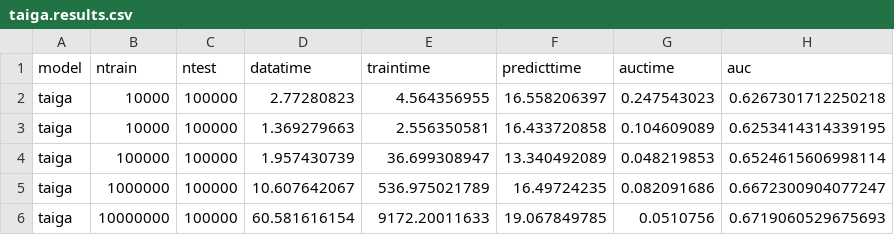
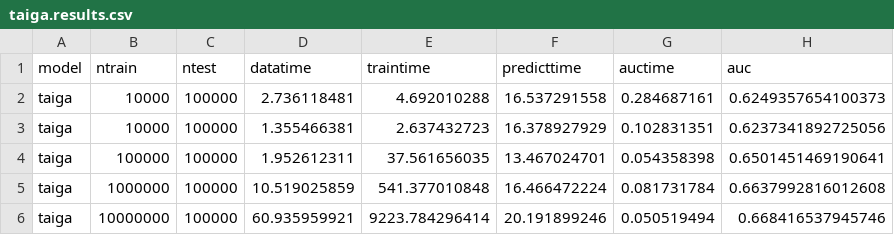
Before and after one commit to wahpenayo/taigabench, a CSV file: output/classify/ontime/taiga.results.csv, drawn as a sheet.

```diff
--- a/output/classify/ontime/taiga.results.csv
+++ b/output/classify/ontime/taiga.results.csv
@@ -1,6 +1,6 @@
 model,ntrain,ntest,datatime,traintime,predicttime,auctime,auc
-taiga,10000,100000,2.77280823,4.564356955,16.558206397,0.247543023,0.6267301712250218
-taiga,10000,100000,1.369279663,2.556350581,16.433720858,0.104609089,0.6253414314339195
-taiga,100000,100000,1.957430739,36.699308947,13.340492089,0.048219853,0.6524615606998114
-taiga,1000000,100000,10.607642067,536.975021789,16.49724235,0.082091686,0.6672300904077247
-taiga,10000000,100000,60.581616154,9172.20011633,19.067849785,0.0510756,0.6719060529675693
+taiga,10000,100000,2.736118481,4.692010288,16.537291558,0.284687161,0.6249357654100373
+taiga,10000,100000,1.355466381,2.637432723,16.378927929,0.102831351,0.6237341892725056
+taiga,100000,100000,1.952612311,37.561656035,13.467024701,0.054358398,0.6501451469190641
+taiga,1000000,100000,10.519025859,541.377010848,16.466472224,0.081731784,0.6637992816012608
+taiga,10000000,100000,60.935959921,9223.784296414,20.191899246,0.050519494,0.668416537945746
```
Also changed, not shown: 16 other files.
